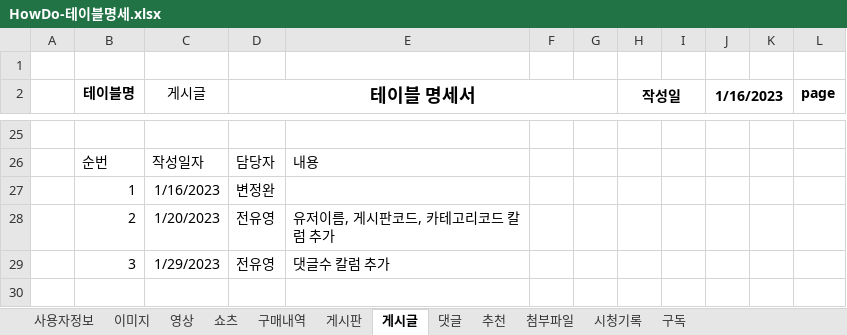
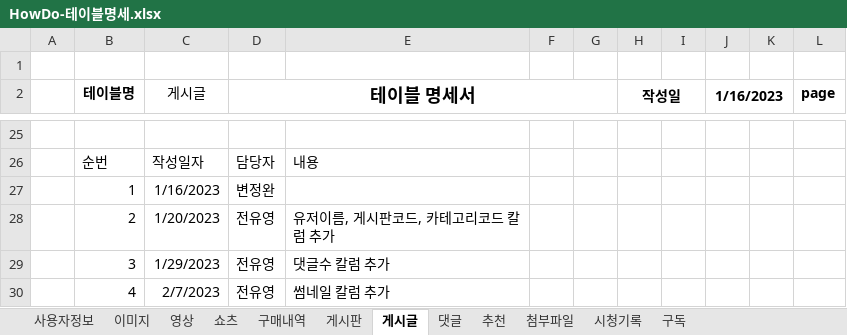
Before and after one commit to Preznt/HowDo, an Excel workbook: docs/HowDo-테이블명세.xlsx, sheet 게시글, drawn as a sheet; only a part is shown, gaps mark what is left out; values as stored, in another font and other column widths than the file's, no borders; the diff names each change by its address in the sheet, - before the commit and + after, or states it on an @@ line.

```diff
--- a/docs/HowDo-테이블명세.xlsx (sheet 게시글)
+++ b/docs/HowDo-테이블명세.xlsx (sheet 게시글)
+row 30:  | 4 | 2/7/2023 | 전유영 | 썸네일 칼럼 추가
```
Also changed, not shown: sheet 사용자정보, 1 other file.
